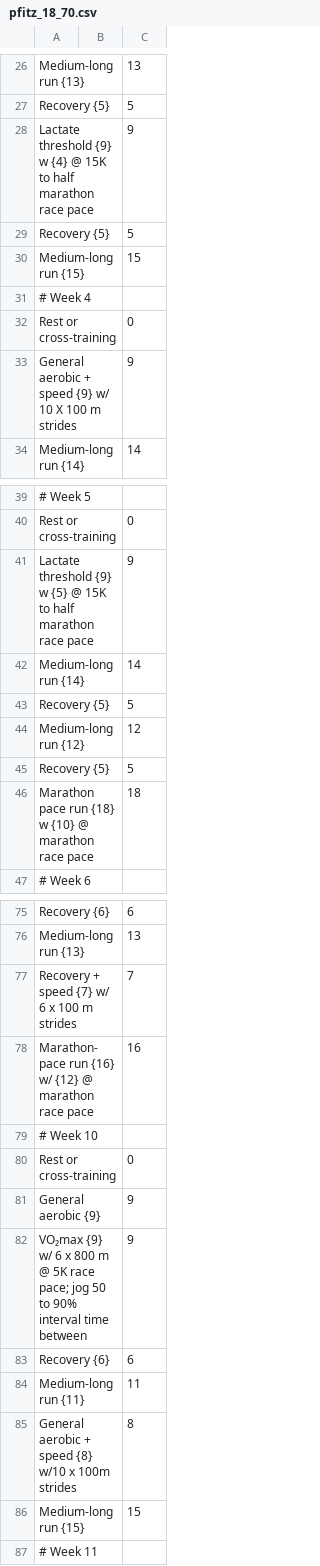
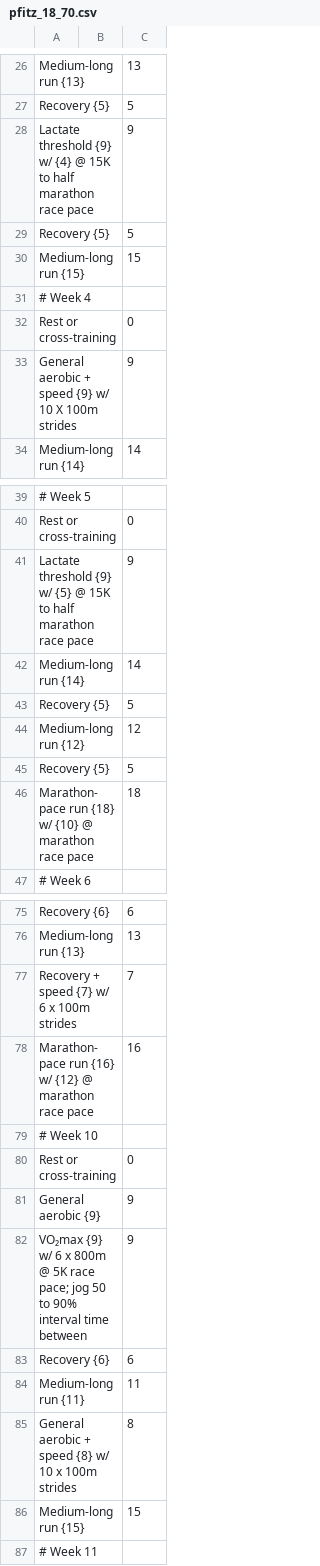
Before and after one commit to nanreh/calendar-hack, a CSV file: public/plans/csv/pfitz_18_70.csv, drawn as a sheet; only a part is shown, gaps mark what is left out; the diff covers the shown part only.

```diff
--- a/public/plans/csv/pfitz_18_70.csv
+++ b/public/plans/csv/pfitz_18_70.csv
@@ -27,3 +27,3 @@
 "Recovery {5}","",5
-"Lactate threshold {9} w {4} @ 15K to half marathon race pace","",9
+"Lactate threshold {9} w/ {4} @ 15K to half marathon race pace","",9
 "Recovery {5}","",5
@@ -32,3 +32,3 @@
 "Rest or cross-training","",0
-"General aerobic + speed {9} w/ 10 X 100 m strides","",9
+"General aerobic + speed {9} w/ 10 X 100m strides","",9
 "Medium-long run {14}","",14
@@ -40,3 +40,3 @@
 "Rest or cross-training","",0
-"Lactate threshold {9} w {5} @ 15K to half marathon race pace","",9
+"Lactate threshold {9} w/ {5} @ 15K to half marathon race pace","",9
 "Medium-long run {14}","",14
@@ -45,3 +45,3 @@
 "Recovery {5}","",5
-"Marathon pace run {18} w {10} @ marathon race pace","",18
+"Marathon-pace run {18} w/ {10} @ marathon race pace","",18
 # Week 6
@@ -76,3 +76,3 @@
 "Medium-long run {13}","",13
-"Recovery + speed {7} w/ 6 x 100 m strides","",7
+"Recovery + speed {7} w/ 6 x 100m strides","",7
 "Marathon-pace run {16} w/ {12} @ marathon race pace","",16
@@ -81,6 +81,6 @@
 "General aerobic {9}","",9
-"VO₂max {9} w/ 6 x 800 m @ 5K race pace; jog 50 to 90% interval time between","",9
+"VO₂max {9} w/ 6 x 800m @ 5K race pace; jog 50 to 90% interval time between","",9
 "Recovery {6}","",6
 "Medium-long run {11}","",11
-"General aerobic + speed {8} w/10 x 100m strides","",8
+"General aerobic + speed {8} w/ 10 x 100m strides","",8
 "Medium-long run {15}","",15
```
Also changed, not shown: 18 edited cells elsewhere in this file, 1 other file.
